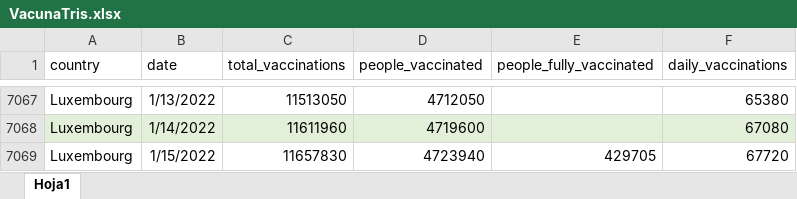
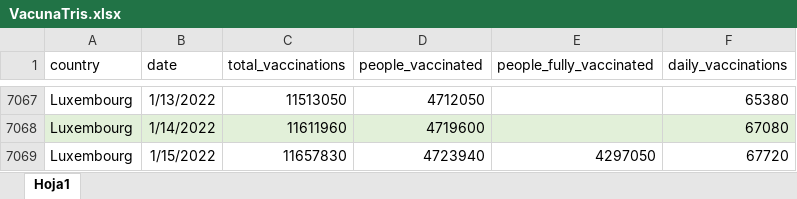
Before and after one commit to luisarojas89/base_datos, an Excel workbook: VacunaTris.xlsx, sheet Hoja1, drawn as a sheet; only a part is shown, gaps mark what is left out; values as stored, in another font and other column widths than the file's, no borders; the diff names each change by its address in the sheet, - before the commit and + after, or states it on an @@ line.

Commit message:
Dato luxemburgo totalmente vacunados con 0 menos

```diff
--- a/VacunaTris.xlsx (sheet Hoja1)
+++ b/VacunaTris.xlsx (sheet Hoja1)
-E7069 (people_fully_vaccinated): 429705
+E7069 (people_fully_vaccinated): 4297050
```
Also changed, not shown: 1 other file.
